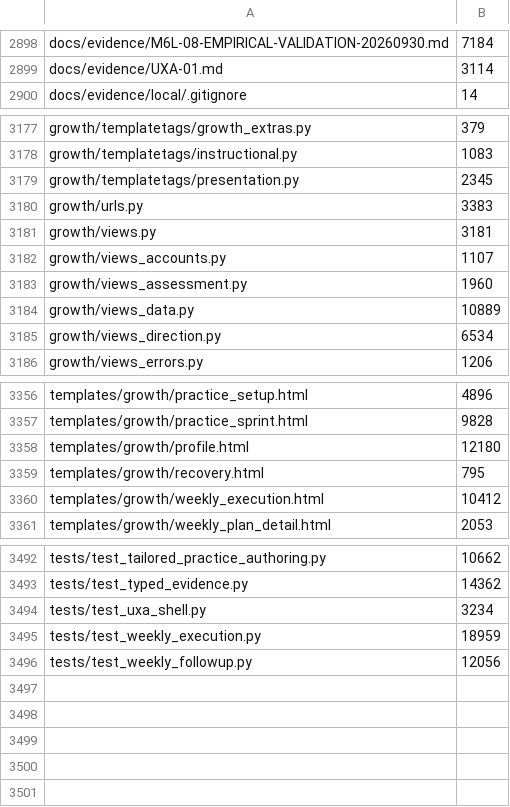
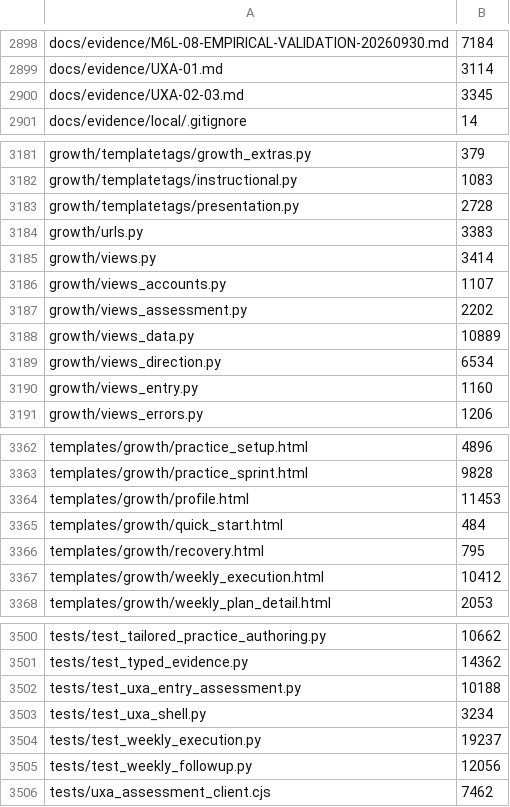
Before and after one commit to tranquilWorks/gitg-self-host, a TSV file: MANIFEST.tsv, drawn as a sheet; only a part is shown, gaps mark what is left out; the diff covers the shown part only.

Commit message:
Implement UXA-02 and UXA-03 entry and assessment UX

```diff
--- a/MANIFEST.tsv
+++ b/MANIFEST.tsv
@@ -2899,2 +2899,3 @@ docs/evidence/M6L-08-EMPIRICAL-VALIDATION-20260930.md	7184
 docs/evidence/UXA-01.md	3114
+docs/evidence/UXA-02-03.md	3345
 docs/evidence/local/.gitignore	14
@@ -3178,9 +3182,10 @@ growth/templatetags/growth_extras.py	379
 growth/templatetags/instructional.py	1083
-growth/templatetags/presentation.py	2345
+growth/templatetags/presentation.py	2728
 growth/urls.py	3383
-growth/views.py	3181
+growth/views.py	3414
 growth/views_accounts.py	1107
-growth/views_assessment.py	1960
+growth/views_assessment.py	2202
 growth/views_data.py	10889
 growth/views_direction.py	6534
+growth/views_entry.py	1160
 growth/views_errors.py	1206
@@ -3357,3 +3363,4 @@ templates/growth/practice_setup.html	4896
 templates/growth/practice_sprint.html	9828
-templates/growth/profile.html	12180
+templates/growth/profile.html	11453
+templates/growth/quick_start.html	484
 templates/growth/recovery.html	795
@@ -3493,4 +3501,6 @@ tests/test_tailored_practice_authoring.py	10662
 tests/test_typed_evidence.py	14362
+tests/test_uxa_entry_assessment.py	10188
 tests/test_uxa_shell.py	3234
-tests/test_weekly_execution.py	18959
+tests/test_weekly_execution.py	19237
 tests/test_weekly_followup.py	12056
+tests/uxa_assessment_client.cjs	7462
```
Also changed, not shown: 5 added rows and 16 edited cells elsewhere in this file, 31 other files.
